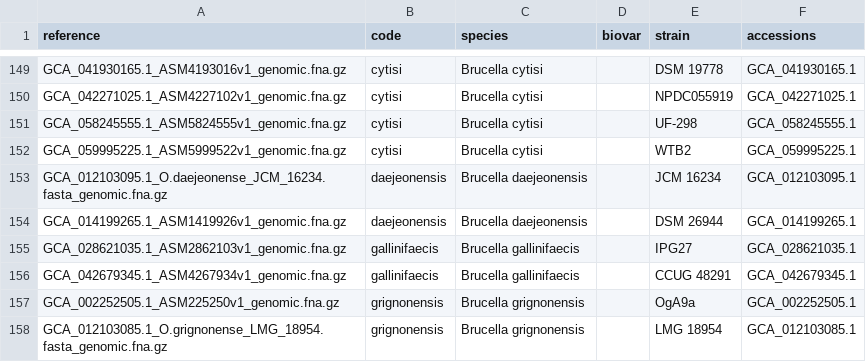
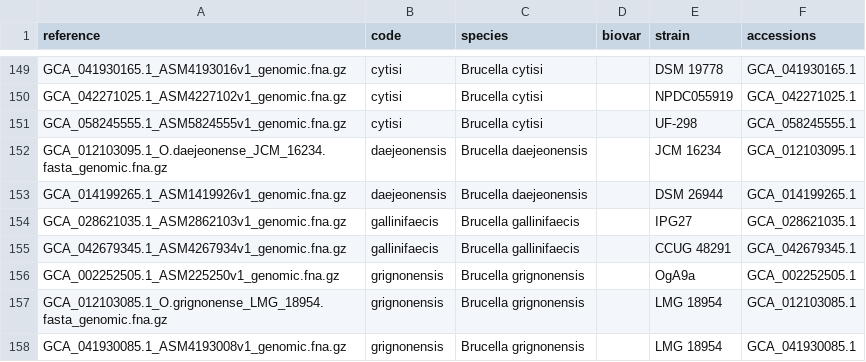
Before and after one commit to duceppemo/BrucellaID, a TSV file: brucellaid/data/references_extended.tsv, drawn as a sheet; only a part is shown, gaps mark what is left out; the shorter side is filled out with more unchanged rows.

```diff
--- a/brucellaid/data/references_extended.tsv
+++ b/brucellaid/data/references_extended.tsv
@@ -151,3 +151,2 @@ GCA_042271025.1_ASM4227102v1_genomic.fna.gz	cytisi	Brucella cytisi		NPDC055919	G
 GCA_058245555.1_ASM5824555v1_genomic.fna.gz	cytisi	Brucella cytisi		UF-298	GCA_058245555.1
-GCA_059995225.1_ASM5999522v1_genomic.fna.gz	cytisi	Brucella cytisi		WTB2	GCA_059995225.1
 GCA_012103095.1_O.daejeonense_JCM_16234.fasta_genomic.fna.gz	daejeonensis	Brucella daejeonensis		JCM 16234	GCA_012103095.1
```
Also changed, not shown: scripts/extended_references_curation.tsv, 13 other files.
